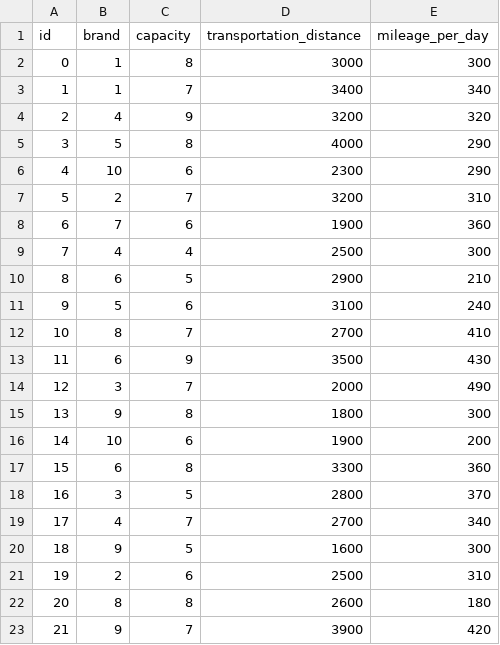
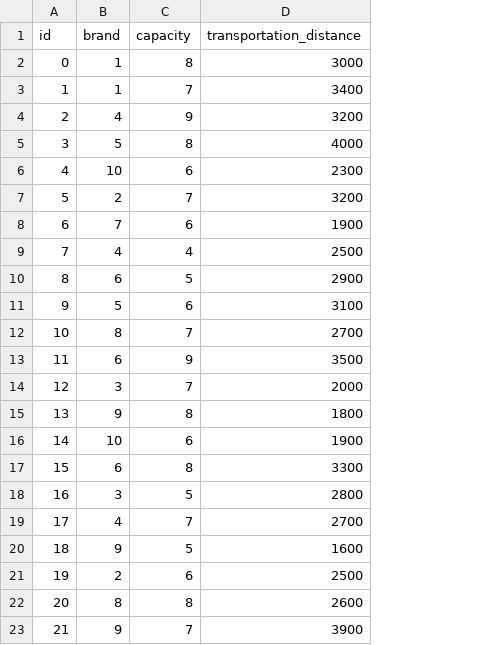
Before and after one commit to kira607/labs_2sem, a CSV file: CR/.dbs-backup/truckdb.csv, drawn as a sheet; the diff names each change by its address in the sheet, - before the commit and + after, or states it on an @@ line.

```diff
--- a/CR/.dbs-backup/truckdb.csv
+++ b/CR/.dbs-backup/truckdb.csv
-column E (mileage_per_day), rows 2-23: 300 | 340 | 320 | 290 | 290 | 310 | 360 | 300 | 210 | 240 | 410 | 430 | 490 | 300 | 200 | 360 | 370 | 340 | 300 | 310 | 180 | 420
```
Also changed, not shown: 9 other files.
